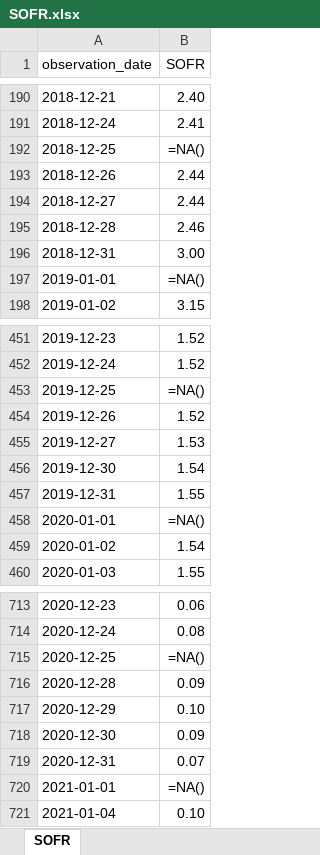
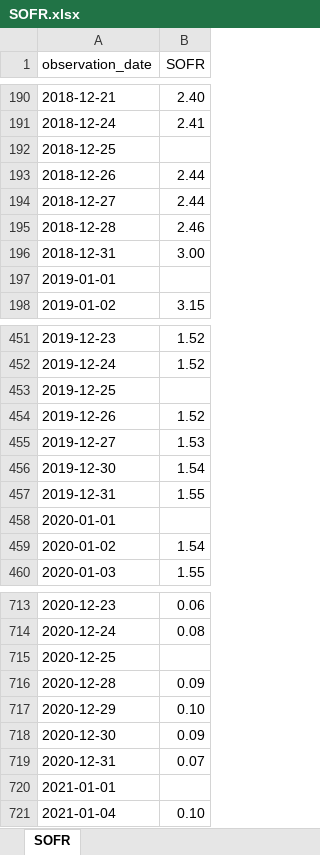
Before and after one commit to elcacique69/DCF---Portfolio-Acquisition-Tool, an Excel workbook: SOFR.xlsx, sheet SOFR, drawn as a sheet; only a part is shown, gaps mark what is left out; values as stored, in another font and other column widths than the file's, no borders; formulas without a stored value are shown as written; the diff covers the shown part only; the diff names each change by its address in the sheet, - before the commit and + after, or states it on an @@ line.

```diff
--- a/SOFR.xlsx (sheet SOFR)
+++ b/SOFR.xlsx (sheet SOFR)
-B192 (SOFR): =NA()
+B192 (SOFR): (empty)
-B197 (SOFR): =NA()
+B197 (SOFR): (empty)
-B453 (SOFR): =NA()
+B453 (SOFR): (empty)
-B458 (SOFR): =NA()
+B458 (SOFR): (empty)
-B715 (SOFR): =NA()
+B715 (SOFR): (empty)
-B720 (SOFR): =NA()
+B720 (SOFR): (empty)
```
Also changed, not shown: 53 edited cells elsewhere in this sheet, 2 other files.
